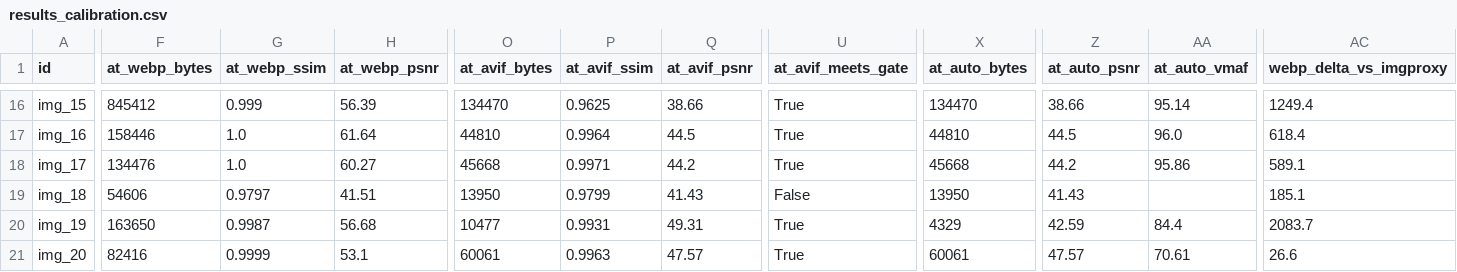
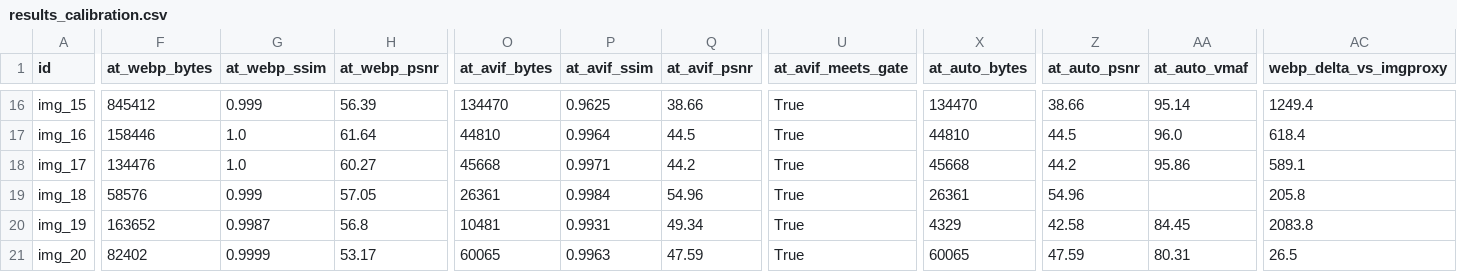
Before and after one commit to workwithshabd/lumina, a CSV file: benchmarks/results_calibration.csv, drawn as a sheet; only a part is shown, gaps mark what is left out; the diff covers the shown part only; the diff names each change by its address in the sheet, - before the commit and + after, or states it on an @@ line.

```diff
--- a/benchmarks/results_calibration.csv
+++ b/benchmarks/results_calibration.csv
-F19 (at_webp_bytes): 54606
+F19 (at_webp_bytes): 58576
-G19 (at_webp_ssim): 0.9797
+G19 (at_webp_ssim): 0.999
-H19 (at_webp_psnr): 41.51
+H19 (at_webp_psnr): 57.05
-O19 (at_avif_bytes): 13950
+O19 (at_avif_bytes): 26361
-P19 (at_avif_ssim): 0.9799
+P19 (at_avif_ssim): 0.9984
-Q19 (at_avif_psnr): 41.43
+Q19 (at_avif_psnr): 54.96
-U19 (at_avif_meets_gate): False
+U19 (at_avif_meets_gate): True
-X19 (at_auto_bytes): 13950
+X19 (at_auto_bytes): 26361
-Z19 (at_auto_psnr): 41.43
+Z19 (at_auto_psnr): 54.96
-AC19 (webp_delta_vs_imgproxy): 185.1
+AC19 (webp_delta_vs_imgproxy): 205.8
-F20 (at_webp_bytes): 163650
+F20 (at_webp_bytes): 163652
-H20 (at_webp_psnr): 56.68
+H20 (at_webp_psnr): 56.8
-O20 (at_avif_bytes): 10477
+O20 (at_avif_bytes): 10481
-Q20 (at_avif_psnr): 49.31
+Q20 (at_avif_psnr): 49.34
-Z20 (at_auto_psnr): 42.59
+Z20 (at_auto_psnr): 42.58
-AA20 (at_auto_vmaf): 84.4
+AA20 (at_auto_vmaf): 84.45
-AC20 (webp_delta_vs_imgproxy): 2083.7
+AC20 (webp_delta_vs_imgproxy): 2083.8
-F21 (at_webp_bytes): 82416
+F21 (at_webp_bytes): 82402
-H21 (at_webp_psnr): 53.1
+H21 (at_webp_psnr): 53.17
-O21 (at_avif_bytes): 60061
+O21 (at_avif_bytes): 60065
-Q21 (at_avif_psnr): 47.57
+Q21 (at_avif_psnr): 47.59
-X21 (at_auto_bytes): 60061
+X21 (at_auto_bytes): 60065
-Z21 (at_auto_psnr): 47.57
+Z21 (at_auto_psnr): 47.59
-AA21 (at_auto_vmaf): 70.61
+AA21 (at_auto_vmaf): 80.31
-AC21 (webp_delta_vs_imgproxy): 26.6
+AC21 (webp_delta_vs_imgproxy): 26.5
```
Also changed, not shown: 3 edited cells elsewhere in this file, benchmarks/results_synthetic.csv, 8 other files.
